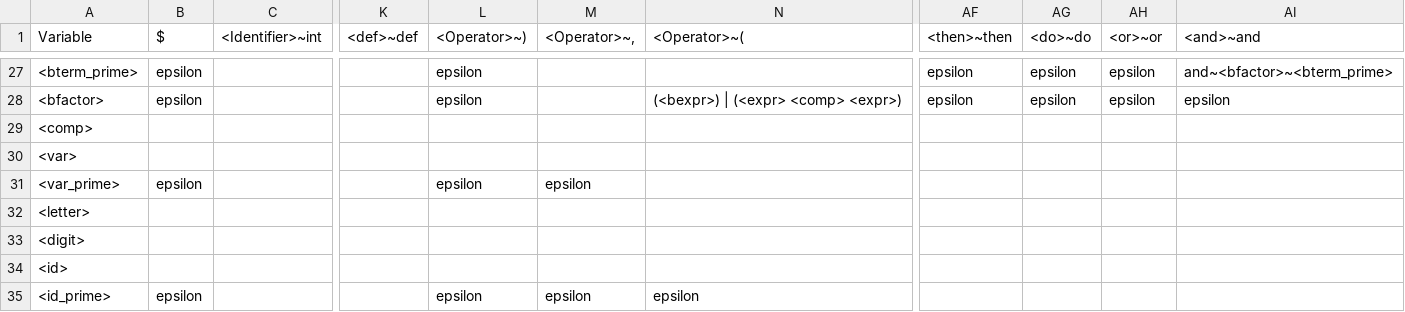
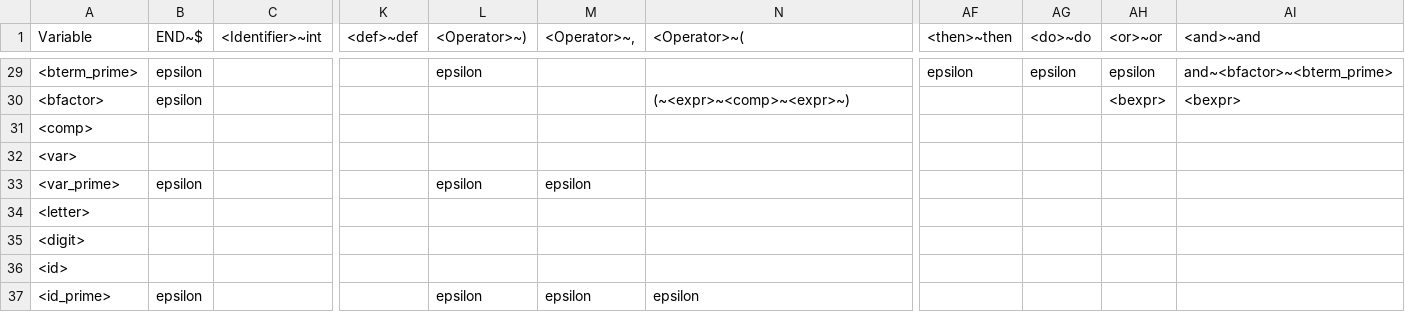
Before and after one commit to Phoompa/Compiler, a CSV file: Phase 2/CP471 -- LL(1) Table - Sheet1.csv, drawn as a sheet; only a part is shown, gaps mark what is left out; addresses are those after the commit; the diff covers the shown part only; the diff names each change by its address in the sheet, - before the commit and + after, or states it on an @@ line.

Commit message:
I am now able to successfully parse through the grammer using the sample code the prof gave out on MLS. The only issue seems to be with var = expr but I made a workaround for now

```diff
--- a/Phase 2/CP471 -- LL(1) Table - Sheet1.csv
+++ b/Phase 2/CP471 -- LL(1) Table - Sheet1.csv
-B1: $
+B1: END~$
-L30 (<Operator>~)): epsilon
+L30 (<Operator>~)): (empty)
-N30 (<Operator>~(): (<bexpr>) | (<expr> <comp> <expr>)
+N30 (<Operator>~(): (~<expr>~<comp>~<expr>~)
-AF30 (<then>~then): epsilon
+AF30 (<then>~then): (empty)
-AG30 (<do>~do): epsilon
+AG30 (<do>~do): (empty)
-AH30 (<or>~or): epsilon
+AH30 (<or>~or): <bexpr>
-AI30 (<and>~and): epsilon
+AI30 (<and>~and): <bexpr>
```
Also changed, not shown: 2 added rows and 27 edited cells elsewhere in this file, 6 other files.
